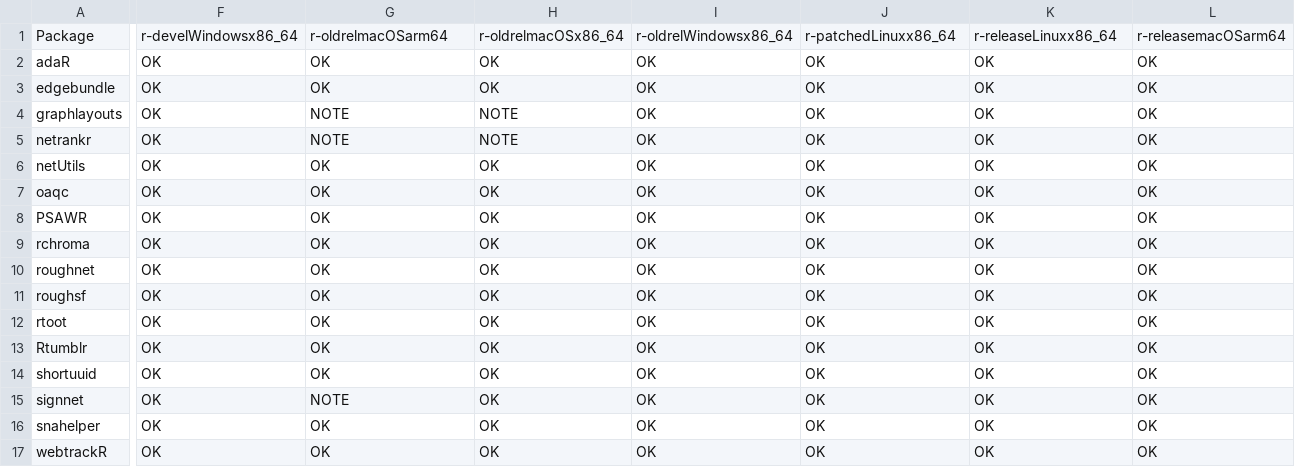
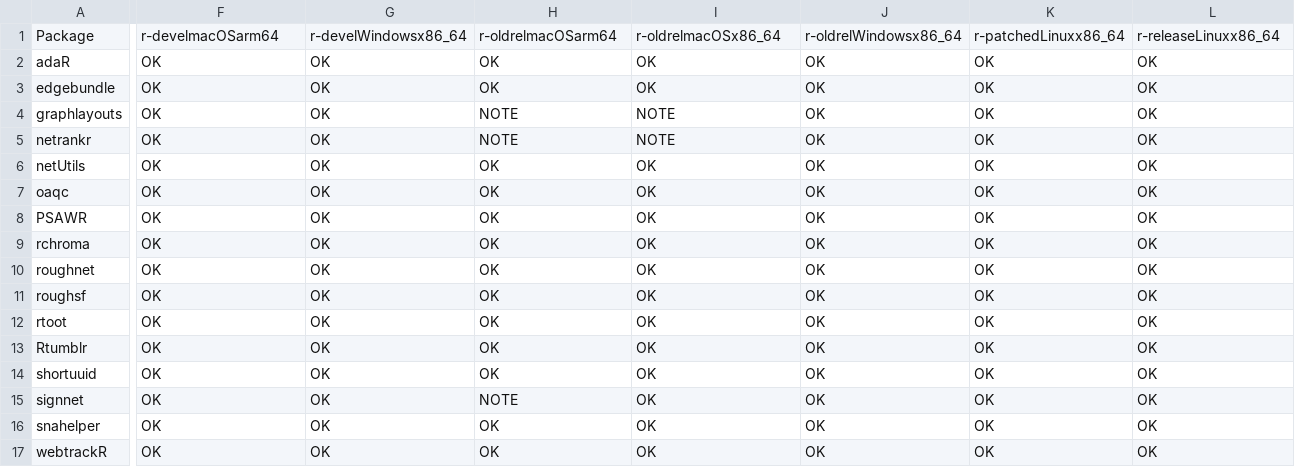
Before and after one commit to schochastics/gh-dashboard, a CSV file: cran_status.csv, drawn as a sheet; only a part is shown, gaps mark what is left out; the diff covers the shown part only; the diff names each change by its address in the sheet, - before the commit and + after, or states it on an @@ line.

```diff
--- a/cran_status.csv
+++ b/cran_status.csv
-F1: r-develWindowsx86_64
+F1: r-develmacOSarm64
-G1: r-oldrelmacOSarm64
+G1: r-develWindowsx86_64
-H1: r-oldrelmacOSx86_64
+H1: r-oldrelmacOSarm64
-I1: r-oldrelWindowsx86_64
+I1: r-oldrelmacOSx86_64
-J1: r-patchedLinuxx86_64
+J1: r-oldrelWindowsx86_64
-K1: r-releaseLinuxx86_64
+K1: r-patchedLinuxx86_64
-L1: r-releasemacOSarm64
+L1: r-releaseLinuxx86_64
-G4:G5: NOTE
+G4:G5: OK
-I4:I5: OK
+I4:I5: NOTE
-G15: NOTE
+G15: OK
-H15: OK
+H15: NOTE
```
Also changed, not shown: 3 edited cells elsewhere in this file, current_week.csv, last_week.csv.
